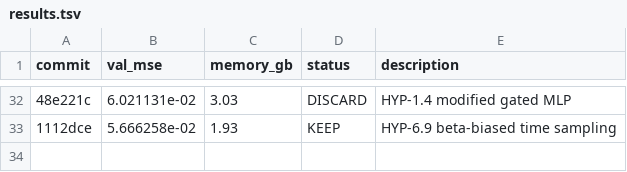
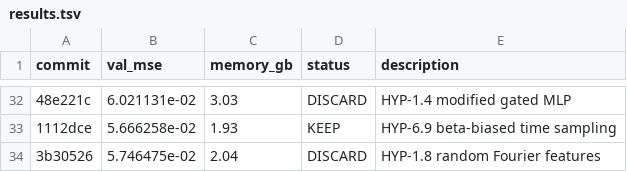
Before and after one commit to Lannix/autoresearch-kaggle, a TSV file: results.tsv, drawn as a sheet; only a part is shown, gaps mark what is left out; the diff names each change by its address in the sheet, - before the commit and + after, or states it on an @@ line.

Commit message:
Update roadmap: DISCARD HYP-1.8 random Fourier features

```diff
--- a/results.tsv
+++ b/results.tsv
+row 34: 3b30526 | 5.746475e-02 | 2.04 | DISCARD | HYP-1.8 random Fourier features
```
Also changed, not shown: 1 other file.
